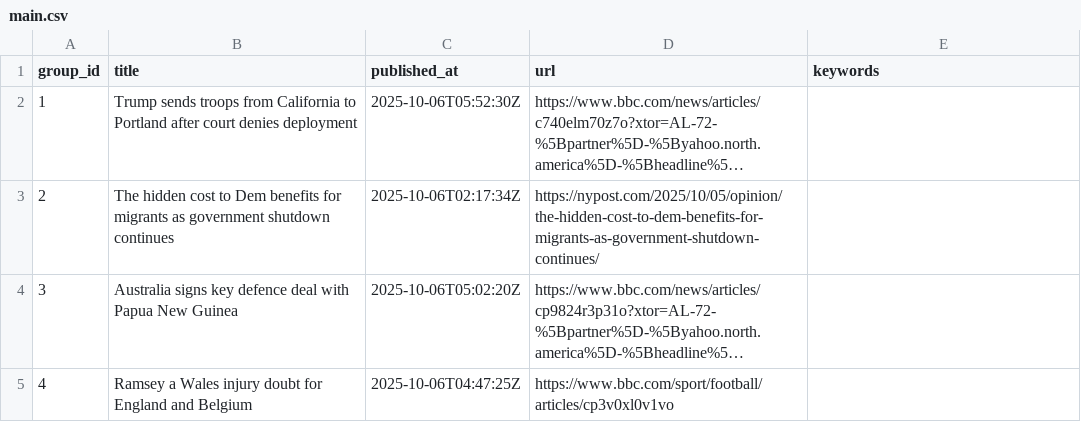
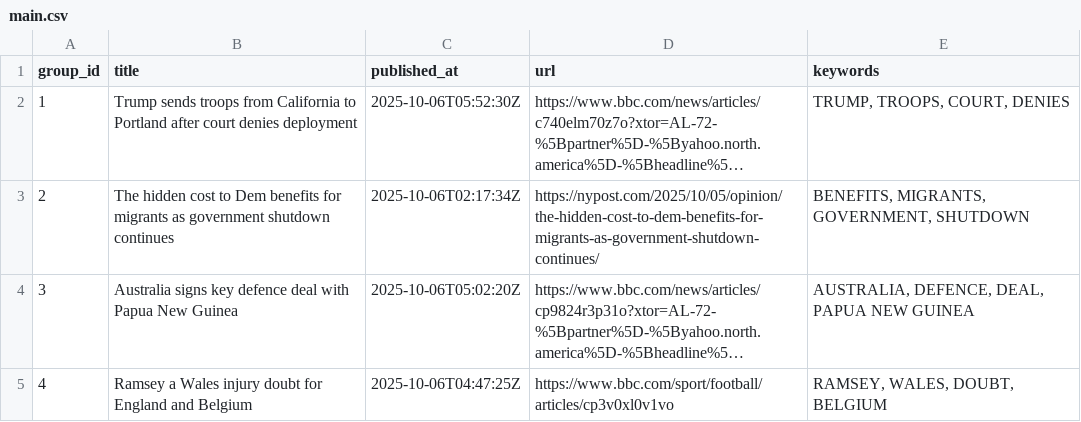
Before and after one commit to lileungws/whatsnews01, a CSV file: web/data/main.csv, drawn as a sheet; long unchanged cells end in …; the diff names each change by its address in the sheet, - before the commit and + after, or states it on an @@ line.

Commit message:
Update keywords main.csv

```diff
--- a/web/data/main.csv
+++ b/web/data/main.csv
-E2 (keywords): (empty)
+E2 (keywords): TRUMP, TROOPS, COURT, DENIES
-E3 (keywords): (empty)
+E3 (keywords): BENEFITS, MIGRANTS, GOVERNMENT, SHUTDOWN
-E4 (keywords): (empty)
+E4 (keywords): AUSTRALIA, DEFENCE, DEAL, PAPUA NEW GUINEA
-E5 (keywords): (empty)
+E5 (keywords): RAMSEY, WALES, DOUBT, BELGIUM
```
Also changed, not shown: history/history.csv.
